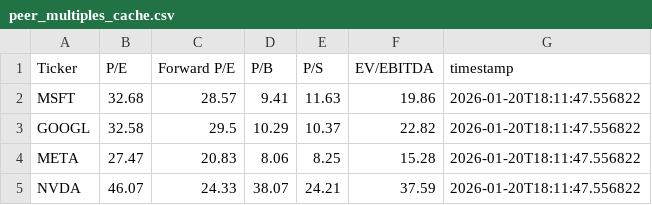
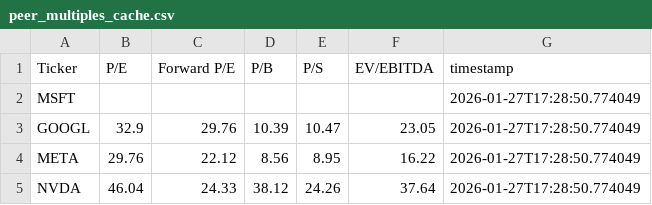
Before and after one commit to fb4vprmxyd-web/fundamental-analyst-agent, a CSV file: data/cache/peer_multiples_cache.csv, drawn as a sheet.

```diff
--- a/data/cache/peer_multiples_cache.csv
+++ b/data/cache/peer_multiples_cache.csv
@@ -1,5 +1,5 @@
 Ticker,P/E,Forward P/E,P/B,P/S,EV/EBITDA,timestamp
-MSFT,32.68,28.57,9.41,11.63,19.86,2026-01-20T18:11:47.556822
-GOOGL,32.58,29.5,10.29,10.37,22.82,2026-01-20T18:11:47.556822
-META,27.47,20.83,8.06,8.25,15.28,2026-01-20T18:11:47.556822
-NVDA,46.07,24.33,38.07,24.21,37.59,2026-01-20T18:11:47.556822
+MSFT,,,,,,2026-01-27T17:28:50.774049
+GOOGL,32.9,29.76,10.39,10.47,23.05,2026-01-27T17:28:50.774049
+META,29.76,22.12,8.56,8.95,16.22,2026-01-27T17:28:50.774049
+NVDA,46.04,24.33,38.12,24.26,37.64,2026-01-27T17:28:50.774049
```
Also changed, not shown: 2 other files.
